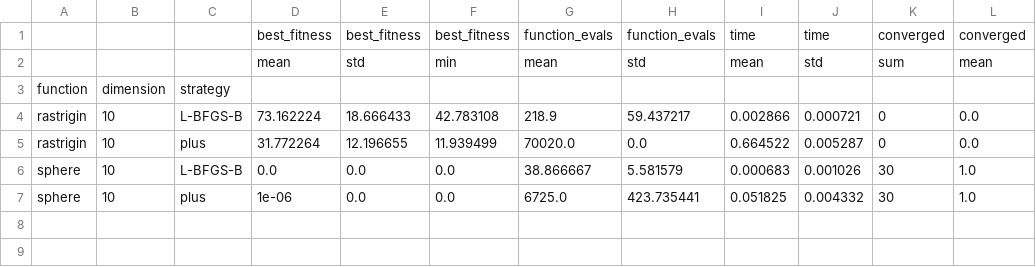
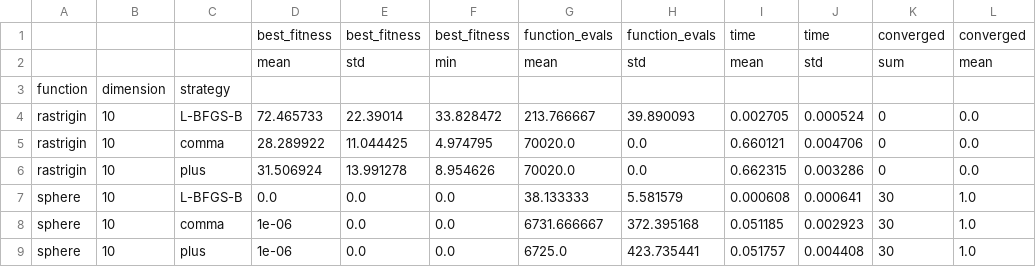
Before and after one commit to znfinelli/MAI-CI, a CSV file: outputs/summary_statistics.csv, drawn as a sheet.

Commit message:
modified:   .DS_Store 	modified:   main.py 	modified:   outputs/comparison_boxplots.png 	modified:   outputs/convergence_plots.png 	modified:   outputs/results.csv 	modified:   outputs/summary_statistics.csv

```diff
--- a/outputs/summary_statistics.csv
+++ b/outputs/summary_statistics.csv
@@ -3,5 +3,7 @@
 function,dimension,strategy,,,,,,,,,
-rastrigin,10,L-BFGS-B,73.162224,18.666433,42.783108,218.9,59.437217,0.002866,0.000721,0,0.0
-rastrigin,10,plus,31.772264,12.196655,11.939499,70020.0,0.0,0.664522,0.005287,0,0.0
-sphere,10,L-BFGS-B,0.0,0.0,0.0,38.866667,5.581579,0.000683,0.001026,30,1.0
-sphere,10,plus,1e-06,0.0,0.0,6725.0,423.735441,0.051825,0.004332,30,1.0
+rastrigin,10,L-BFGS-B,72.465733,22.39014,33.828472,213.766667,39.890093,0.002705,0.000524,0,0.0
+rastrigin,10,comma,28.289922,11.044425,4.974795,70020.0,0.0,0.660121,0.004706,0,0.0
+rastrigin,10,plus,31.506924,13.991278,8.954626,70020.0,0.0,0.662315,0.003286,0,0.0
+sphere,10,L-BFGS-B,0.0,0.0,0.0,38.133333,5.581579,0.000608,0.000641,30,1.0
+sphere,10,comma,1e-06,0.0,0.0,6731.666667,372.395168,0.051185,0.002923,30,1.0
+sphere,10,plus,1e-06,0.0,0.0,6725.0,423.735441,0.051757,0.004408,30,1.0
```
Also changed, not shown: outputs/results.csv, 4 other files.
